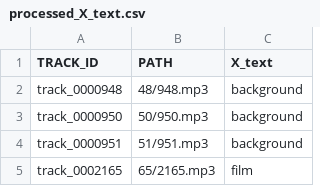
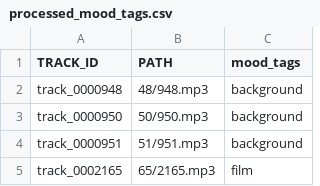
Before and after one commit to daeunpk/wink, a CSV file: ai/jamendo/data/processed_mood_tags.csv (was ai/jamendo/data/processed_X_text.csv), drawn as a sheet; only a part is shown.

Commit message:
feat: data

```diff
--- a/ai/jamendo/data/processed_X_text.csv
+++ b/ai/jamendo/data/processed_mood_tags.csv
@@ -1,2 +1,2 @@
-TRACK_ID,PATH,X_text
+TRACK_ID,PATH,mood_tags
 track_0000948,48/948.mp3,background
```
Also changed, not shown: 7 other files.
